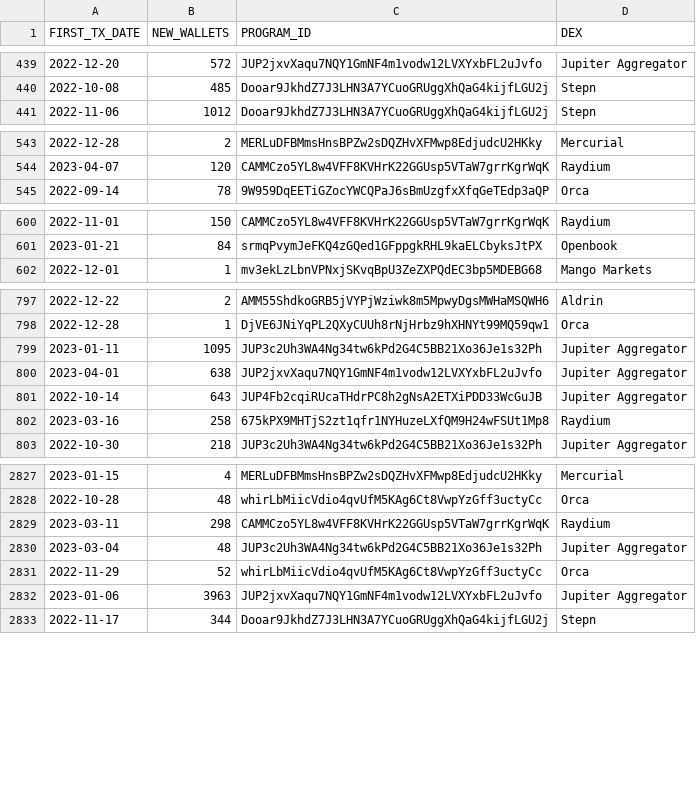
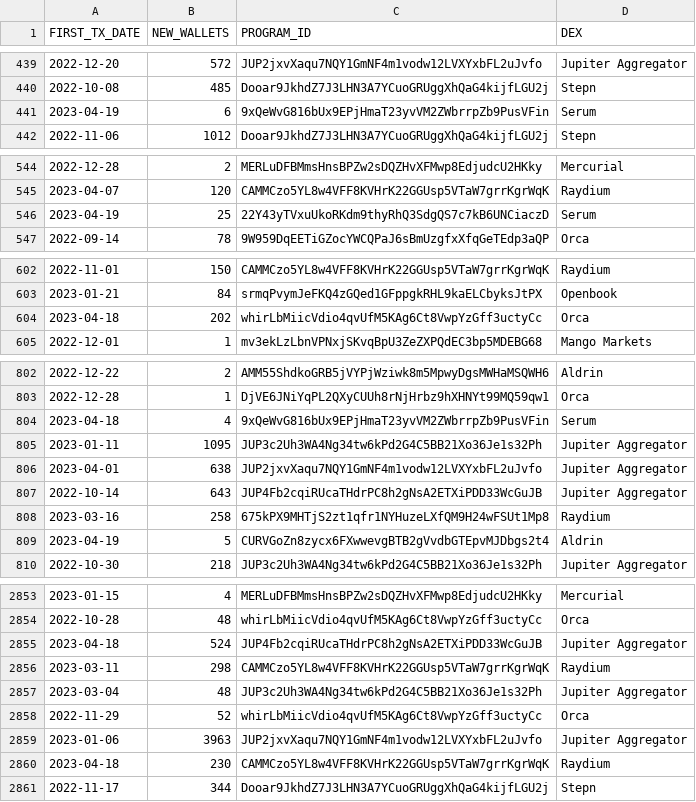
Before and after one commit to spire-fyi/spire_fyi, a CSV file: data/dex_new_users.csv, drawn as a sheet; only a part is shown, gaps mark what is left out; the diff covers the shown part only.

Commit message:
Update data

```diff
--- a/data/dex_new_users.csv
+++ b/data/dex_new_users.csv
@@ -440,2 +440,3 @@ FIRST_TX_DATE,NEW_WALLETS,PROGRAM_ID,DEX
 2022-10-08,485,Dooar9JkhdZ7J3LHN3A7YCuoGRUggXhQaG4kijfLGU2j,Stepn
+2023-04-19,6,9xQeWvG816bUx9EPjHmaT23yvVM2ZWbrrpZb9PusVFin,Serum
 2022-11-06,1012,Dooar9JkhdZ7J3LHN3A7YCuoGRUggXhQaG4kijfLGU2j,Stepn
@@ -544,2 +545,3 @@ FIRST_TX_DATE,NEW_WALLETS,PROGRAM_ID,DEX
 2023-04-07,120,CAMMCzo5YL8w4VFF8KVHrK22GGUsp5VTaW7grrKgrWqK,Raydium
+2023-04-19,25,22Y43yTVxuUkoRKdm9thyRhQ3SdgQS7c7kB6UNCiaczD,Serum
 2022-09-14,78,9W959DqEETiGZocYWCQPaJ6sBmUzgfxXfqGeTEdp3aQP,Orca
@@ -601,2 +603,3 @@ FIRST_TX_DATE,NEW_WALLETS,PROGRAM_ID,DEX
 2023-01-21,84,srmqPvymJeFKQ4zGQed1GFppgkRHL9kaELCbyksJtPX,Openbook
+2023-04-18,202,whirLbMiicVdio4qvUfM5KAg6Ct8VwpYzGff3uctyCc,Orca
 2022-12-01,1,mv3ekLzLbnVPNxjSKvqBpU3ZeZXPQdEC3bp5MDEBG68,Mango Markets
@@ -798,2 +803,3 @@ FIRST_TX_DATE,NEW_WALLETS,PROGRAM_ID,DEX
 2022-12-28,1,DjVE6JNiYqPL2QXyCUUh8rNjHrbz9hXHNYt99MQ59qw1,Orca
+2023-04-18,4,9xQeWvG816bUx9EPjHmaT23yvVM2ZWbrrpZb9PusVFin,Serum
 2023-01-11,1095,JUP3c2Uh3WA4Ng34tw6kPd2G4C5BB21Xo36Je1s32Ph,Jupiter Aggregator
@@ -802,2 +808,3 @@ FIRST_TX_DATE,NEW_WALLETS,PROGRAM_ID,DEX
 2023-03-16,258,675kPX9MHTjS2zt1qfr1NYHuzeLXfQM9H24wFSUt1Mp8,Raydium
+2023-04-19,5,CURVGoZn8zycx6FXwwevgBTB2gVvdbGTEpvMJDbgs2t4,Aldrin
 2022-10-30,218,JUP3c2Uh3WA4Ng34tw6kPd2G4C5BB21Xo36Je1s32Ph,Jupiter Aggregator
@@ -2828,2 +2854,3 @@ FIRST_TX_DATE,NEW_WALLETS,PROGRAM_ID,DEX
 2022-10-28,48,whirLbMiicVdio4qvUfM5KAg6Ct8VwpYzGff3uctyCc,Orca
+2023-04-18,524,JUP4Fb2cqiRUcaTHdrPC8h2gNsA2ETXiPDD33WcGuJB,Jupiter Aggregator
 2023-03-11,298,CAMMCzo5YL8w4VFF8KVHrK22GGUsp5VTaW7grrKgrWqK,Raydium
@@ -2832,2 +2859,3 @@ FIRST_TX_DATE,NEW_WALLETS,PROGRAM_ID,DEX
 2023-01-06,3963,JUP2jxvXaqu7NQY1GmNF4m1vodw12LVXYxbFL2uJvfo,Jupiter Aggregator
+2023-04-18,230,CAMMCzo5YL8w4VFF8KVHrK22GGUsp5VTaW7grrKgrWqK,Raydium
 2022-11-17,344,Dooar9JkhdZ7J3LHN3A7YCuoGRUggXhQaG4kijfLGU2j,Stepn
```
Also changed, not shown: 22 added rows elsewhere in this file, data/dex_info.csv, data/dex_signers_fee_payers.csv, 18 other files.
